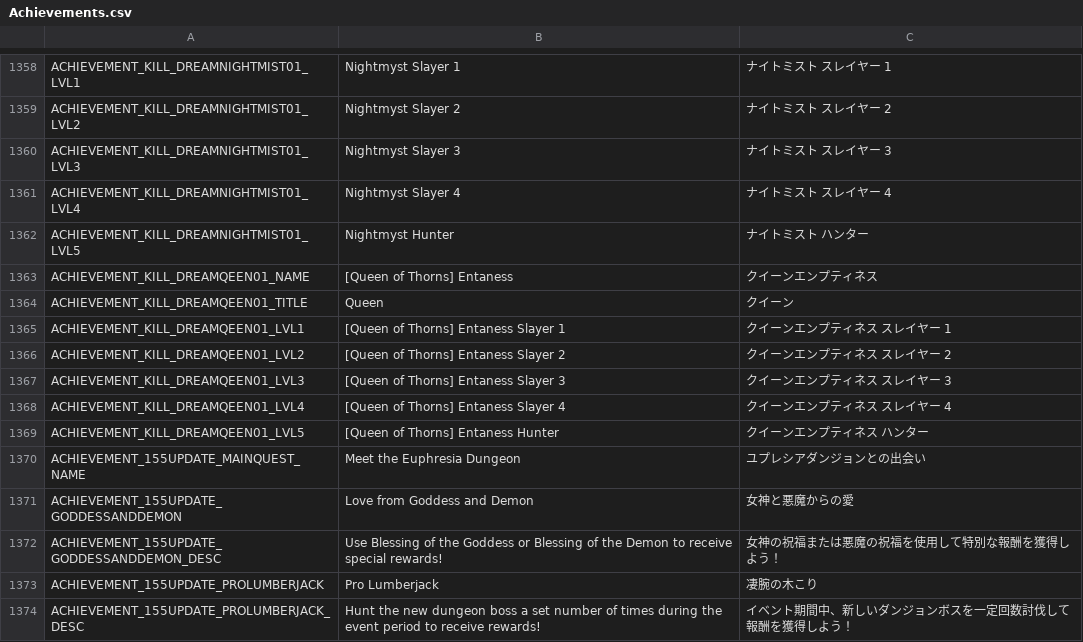
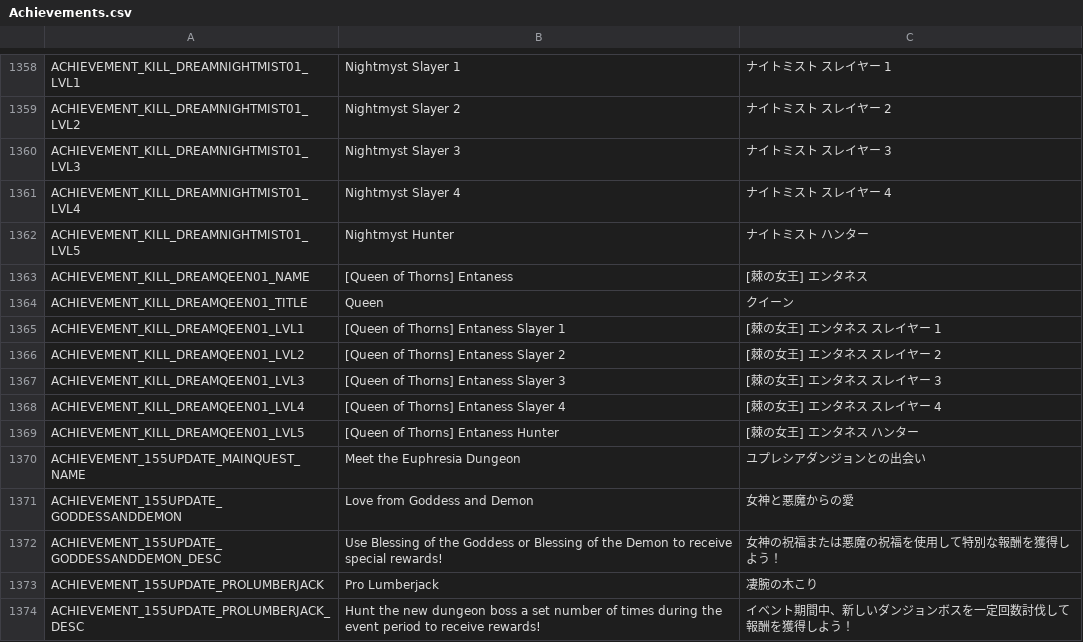
Before and after one commit to rica-augur/Flyff-Universe-Translations, a CSV file: Japanese/Achievements.csv, drawn as a sheet; only a part is shown, gaps mark what is left out.

```diff
--- a/Japanese/Achievements.csv
+++ b/Japanese/Achievements.csv
@@ -1362,9 +1362,9 @@ ACHIEVEMENT_KILL_DREAMNIGHTMIST01_LVL4,Nightmyst Slayer 4,ナイトミスト ス
 ACHIEVEMENT_KILL_DREAMNIGHTMIST01_LVL5,Nightmyst Hunter,ナイトミスト ハンター
-ACHIEVEMENT_KILL_DREAMQEEN01_NAME,[Queen of Thorns] Entaness,クイーンエンプティネス
+ACHIEVEMENT_KILL_DREAMQEEN01_NAME,[Queen of Thorns] Entaness,[棘の女王] エンタネス
 ACHIEVEMENT_KILL_DREAMQEEN01_TITLE,Queen,クイーン
-ACHIEVEMENT_KILL_DREAMQEEN01_LVL1,[Queen of Thorns] Entaness Slayer 1,クイーンエンプティネス スレイヤー 1
-ACHIEVEMENT_KILL_DREAMQEEN01_LVL2,[Queen of Thorns] Entaness Slayer 2,クイーンエンプティネス スレイヤー 2
-ACHIEVEMENT_KILL_DREAMQEEN01_LVL3,[Queen of Thorns] Entaness Slayer 3,クイーンエンプティネス スレイヤー 3
-ACHIEVEMENT_KILL_DREAMQEEN01_LVL4,[Queen of Thorns] Entaness Slayer 4,クイーンエンプティネス スレイヤー 4
-ACHIEVEMENT_KILL_DREAMQEEN01_LVL5,[Queen of Thorns] Entaness Hunter,クイーンエンプティネス ハンター
+ACHIEVEMENT_KILL_DREAMQEEN01_LVL1,[Queen of Thorns] Entaness Slayer 1,[棘の女王] エンタネス スレイヤー 1
+ACHIEVEMENT_KILL_DREAMQEEN01_LVL2,[Queen of Thorns] Entaness Slayer 2,[棘の女王] エンタネス スレイヤー 2
+ACHIEVEMENT_KILL_DREAMQEEN01_LVL3,[Queen of Thorns] Entaness Slayer 3,[棘の女王] エンタネス スレイヤー 3
+ACHIEVEMENT_KILL_DREAMQEEN01_LVL4,[Queen of Thorns] Entaness Slayer 4,[棘の女王] エンタネス スレイヤー 4
+ACHIEVEMENT_KILL_DREAMQEEN01_LVL5,[Queen of Thorns] Entaness Hunter,[棘の女王] エンタネス ハンター
 ACHIEVEMENT_155UPDATE_MAINQUEST_NAME,Meet the Euphresia Dungeon,ユプレシアダンジョンとの出会い
```
Also changed, not shown: Japanese/Movers.csv, Japanese/Quests.csv, 2 other files.
